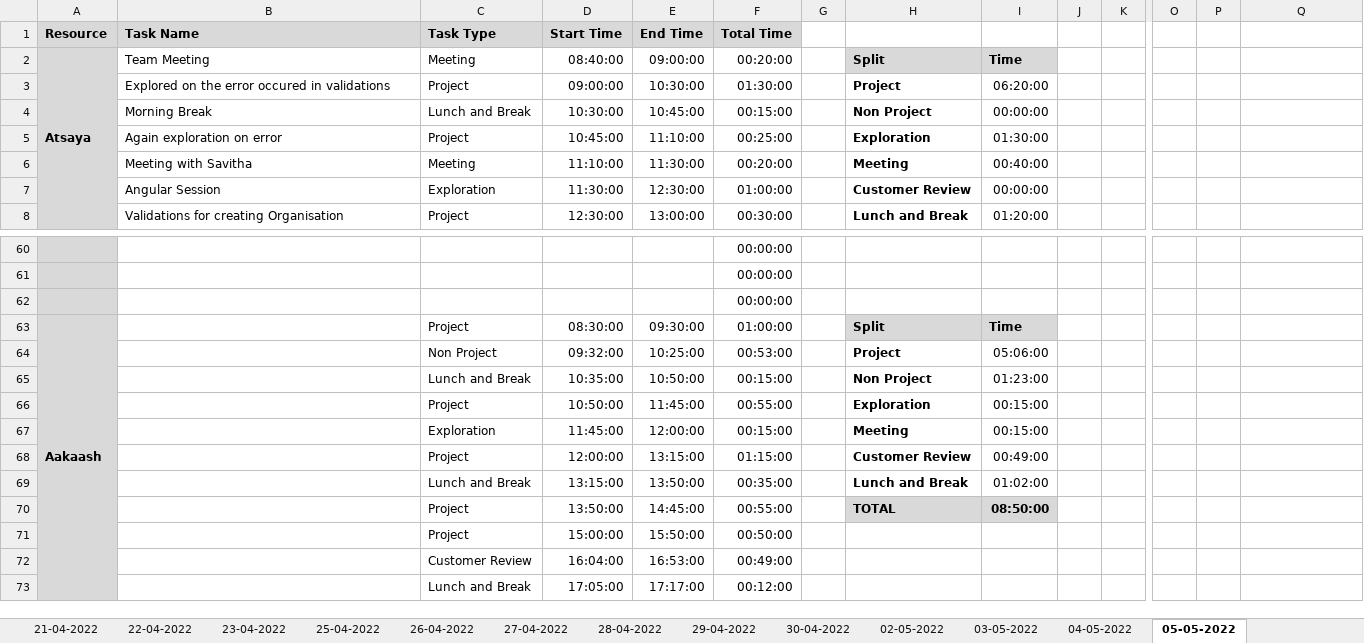
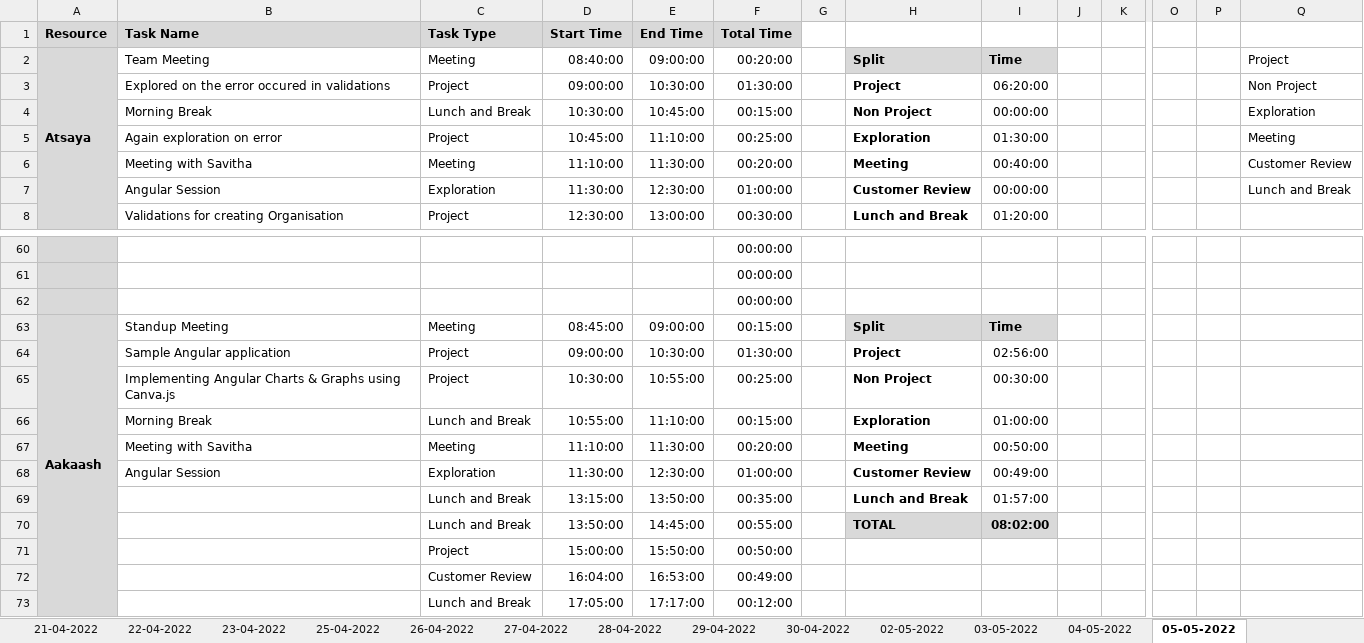
Before and after one commit to Tenacious-Org/Project-A5, an Excel workbook: Process/Timesheet/PTW-Timesheet.xlsx, sheet 05-05-2022, drawn as a sheet; only a part is shown, gaps mark what is left out; values as stored, in another font and other column widths than the file's, no borders; conditional formats not drawn; removed rows and columns are numbered as before the commit, all else as after; rows hold the shown columns only; the diff covers the shown part only; the diff names each change by its address in the sheet, - before the commit and + after, or states it on an @@ line.

```diff
--- a/Process/Timesheet/PTW-Timesheet.xlsx (sheet 05-05-2022)
+++ b/Process/Timesheet/PTW-Timesheet.xlsx (sheet 05-05-2022)
-Q2: (empty)
+Q2: Project
-Q3: (empty)
+Q3: Non Project
-Q4: (empty)
+Q4: Exploration
-Q5: (empty)
+Q5: Meeting
-Q6: (empty)
+Q6: Customer Review
-Q7: (empty)
+Q7: Lunch and Break
-B63 (Task Name): (empty)
+B63 (Task Name): Standup Meeting
-C63 (Task Type): Project
+C63 (Task Type): Meeting
-D63 (Start Time): 08:30:00
+D63 (Start Time): 08:45:00
-E63 (End Time): 09:30:00
+E63 (End Time): 09:00:00
-F63 (Total Time): 01:00:00
+F63 (Total Time): 00:15:00
-row 64:  |  | Non Project | 09:32:00 | 10:25:00 | 00:53:00 |  | Project | 05:06:00
-row 65:  |  | Lunch and Break | 10:35:00 | 10:50:00 | 00:15:00 |  | Non Project | 01:23:00
-row 66:  |  | Project | 10:50:00 | 11:45:00 | 00:55:00 |  | Exploration | 00:15:00
-row 67:  |  | Exploration | 11:45:00 | 12:00:00 | 00:15:00 |  | Meeting | 00:15:00
-row 68:  |  | Project | 12:00:00 | 13:15:00 | 01:15:00 |  | Customer Review | 00:49:00
+row 64:  | Sample Angular application | Project | 09:00:00 | 10:30:00 | 01:30:00 |  | Project | 02:56:00
+row 65:  | Implementing Angular Charts & Graphs using Canva.js | Project | 10:30:00 | 10:55:00 | 00:25:00 |  | Non Project | 00:30:00
+row 66:  | Morning Break | Lunch and Break | 10:55:00 | 11:10:00 | 00:15:00 |  | Exploration | 01:00:00
+row 67:  | Meeting with Savitha | Meeting | 11:10:00 | 11:30:00 | 00:20:00 |  | Meeting | 00:50:00
+row 68:  | Angular Session | Exploration | 11:30:00 | 12:30:00 | 01:00:00 |  | Customer Review | 00:49:00
-I69: 01:02:00
+I69: 01:57:00
-C70 (Task Type): Project
+C70 (Task Type): Lunch and Break
-I70: 08:50:00
+I70: 08:02:00
```
Also changed, not shown: 2 added rows, 2 removed rows and 12 edited cells elsewhere in this sheet, sheet 02-05-2022, sheet 03-05-2022, sheet 04-05-2022, sheet 30-04-2022, sheet 28-04-2022, formulas that keep their value.
